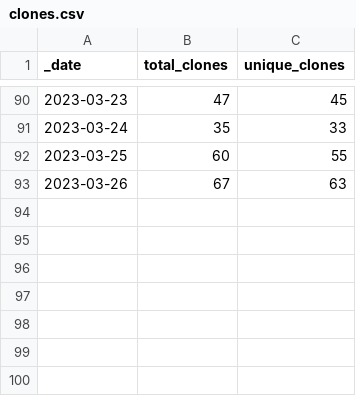
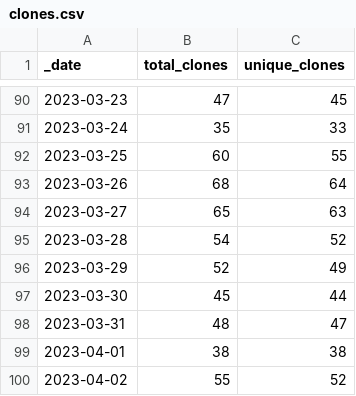
Before and after one commit to Gerschel/sd-web-ui-quickcss, a CSV file: traffic/clones.csv, drawn as a sheet; only a part is shown, gaps mark what is left out.

```diff
--- a/traffic/clones.csv
+++ b/traffic/clones.csv
@@ -92,2 +92,9 @@ _date,total_clones,unique_clones
 2023-03-25,60,55
-2023-03-26,67,63
+2023-03-26,68,64
+2023-03-27,65,63
+2023-03-28,54,52
+2023-03-29,52,49
+2023-03-30,45,44
+2023-03-31,48,47
+2023-04-01,38,38
+2023-04-02,55,52
```
Also changed, not shown: traffic/views.csv, 1 other file.
